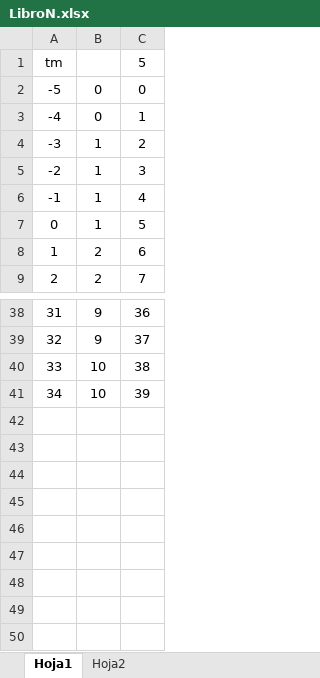
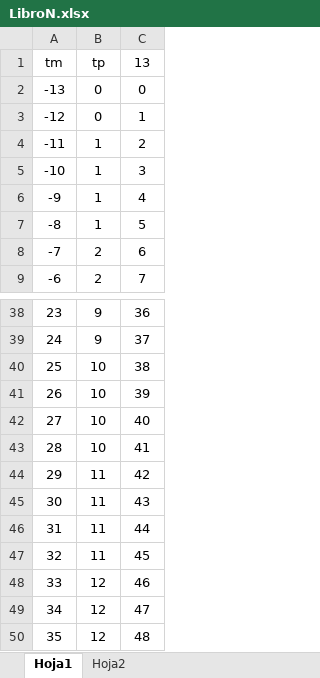
Before and after one commit to JELimaR/jl-ggrphic-logic, an Excel workbook: LibroN.xlsx, sheet Hoja1, drawn as a sheet; only a part is shown, gaps mark what is left out; values as stored, in another font and other column widths than the file's, no borders; removed rows and columns are numbered as before the commit, all else as after; the diff names each change by its address in the sheet, - before the commit and + after, or states it on an @@ line.

```diff
--- a/LibroN.xlsx (sheet Hoja1)
+++ b/LibroN.xlsx (sheet Hoja1)
-row 1: tm |  | 5
+row 1: tm | tp | 13
@@ column A renumbered between rows 2 and 41 @@
+row 42: 27 | 10 | 40
+row 43: 28 | 10 | 41
+row 44: 29 | 11 | 42
+row 45: 30 | 11 | 43
+row 46: 31 | 11 | 44
+row 47: 32 | 11 | 45
+row 48: 33 | 12 | 46
+row 49: 34 | 12 | 47
+row 50: 35 | 12 | 48
```
Also changed, not shown: sheet Hoja2, formulas that keep their value, 3 other files.
